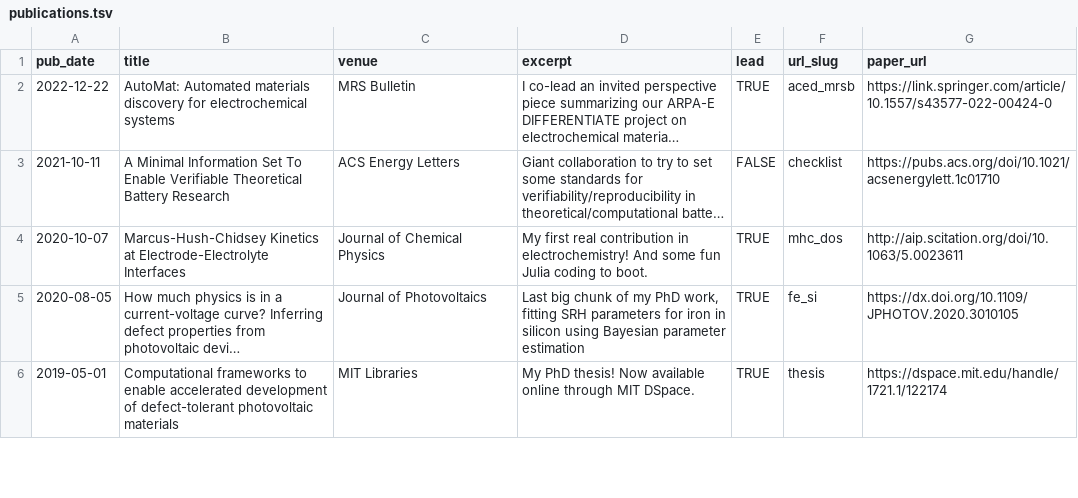
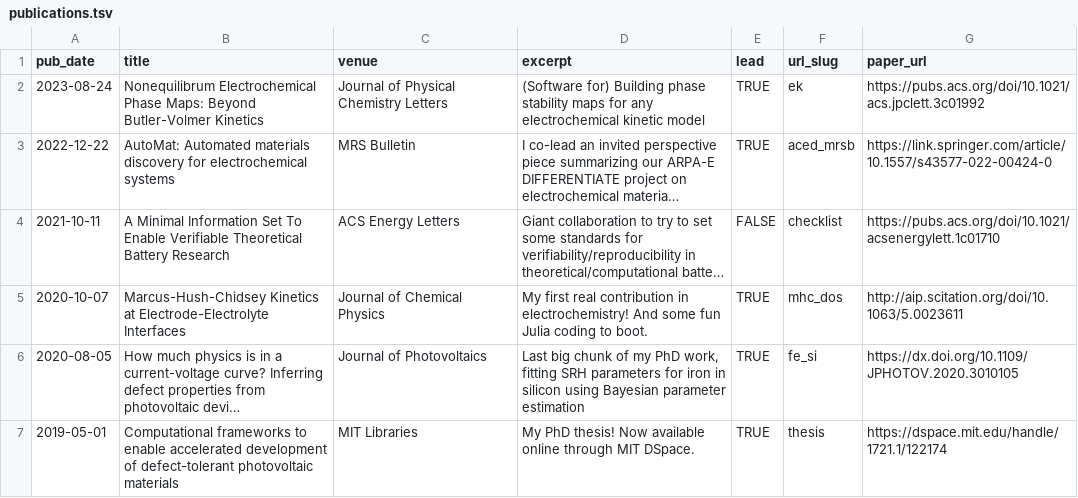
Before and after one commit to rkurchin/rkurchin.github.io, a TSV file: markdown_generator/publications.tsv, drawn as a sheet; only a part is shown; long unchanged cells end in …; the diff names each change by its address in the sheet, - before the commit and + after, or states it on an @@ line.

Commit message:
add EK paper, update CV
Signed-off-by: Rachel Kurchin <rkurchin@cmu.edu>

```diff
--- a/markdown_generator/publications.tsv
+++ b/markdown_generator/publications.tsv
+row 2: 2023-08-24 | Nonequilibrum Electrochemical Phase Maps: Beyond Butler-Volmer Kinetics | Journal of Physical Chemistry Letters | (Software for) Building phase stability maps for any electrochemical kinetic model | TRUE | ek | https://pubs.acs.org/doi/10.1021/acs.jpclett.3c01992
```
Also changed, not shown: 2 other files.
